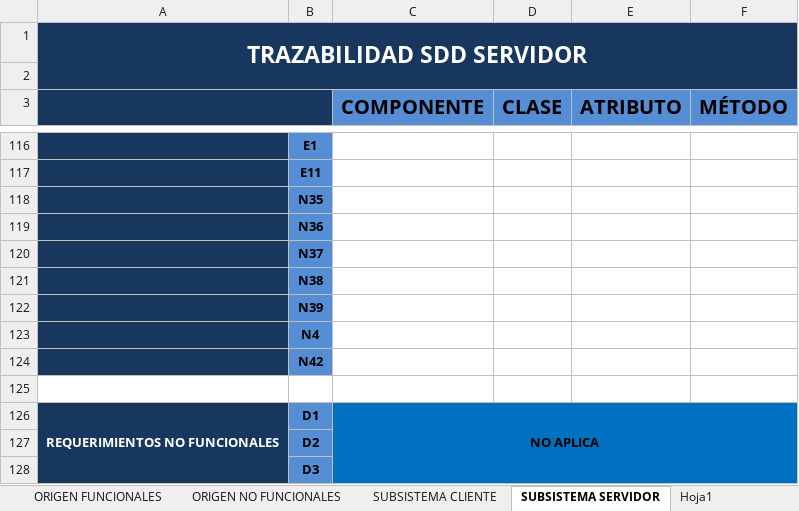
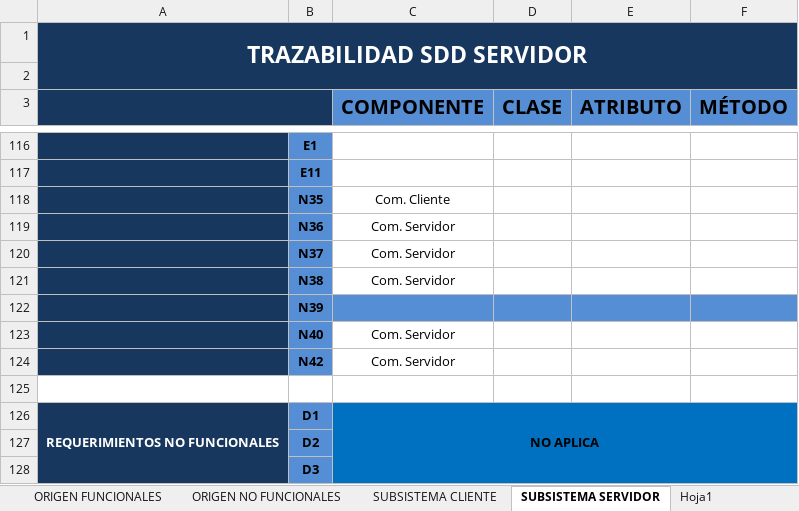
Before and after one commit to doomer4646/alimnova, an Excel workbook: SRS/Trazabilidad/SRS[Alimnova]TrazabilidadRequerimientosV1.4.0.xlsx, sheet SUBSISTEMA SERVIDOR, drawn as a sheet; only a part is shown, gaps mark what is left out; values as stored, in another font and other column widths than the file's, no borders; removed rows and columns are numbered as before the commit, all else as after; the diff names each change by its address in the sheet, - before the commit and + after, or states it on an @@ line.

```diff
--- a/SRS/Trazabilidad/SRS[Alimnova]TrazabilidadRequerimientosV1.4.0.xlsx (sheet SUBSISTEMA SERVIDOR)
+++ b/SRS/Trazabilidad/SRS[Alimnova]TrazabilidadRequerimientosV1.4.0.xlsx (sheet SUBSISTEMA SERVIDOR)
-C118 (COMPONENTE): (empty)
+C118 (COMPONENTE): Com. Cliente
-C119:C121 (COMPONENTE): (empty)
+C119:C121 (COMPONENTE): Com. Servidor
-C122:F122 fill: none
+C122:F122 fill: #558ED5
-row 123:  | N4
+row 123:  | N40 | Com. Servidor
-C124 (COMPONENTE): (empty)
+C124 (COMPONENTE): Com. Servidor
```
Also changed, not shown: 2 other files.
